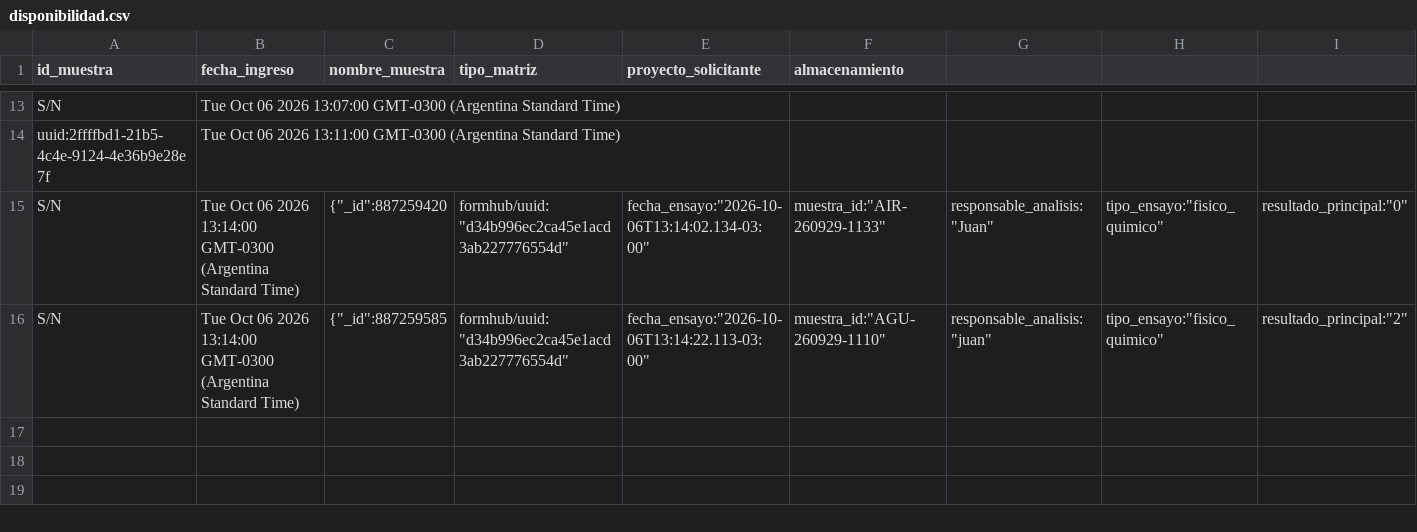
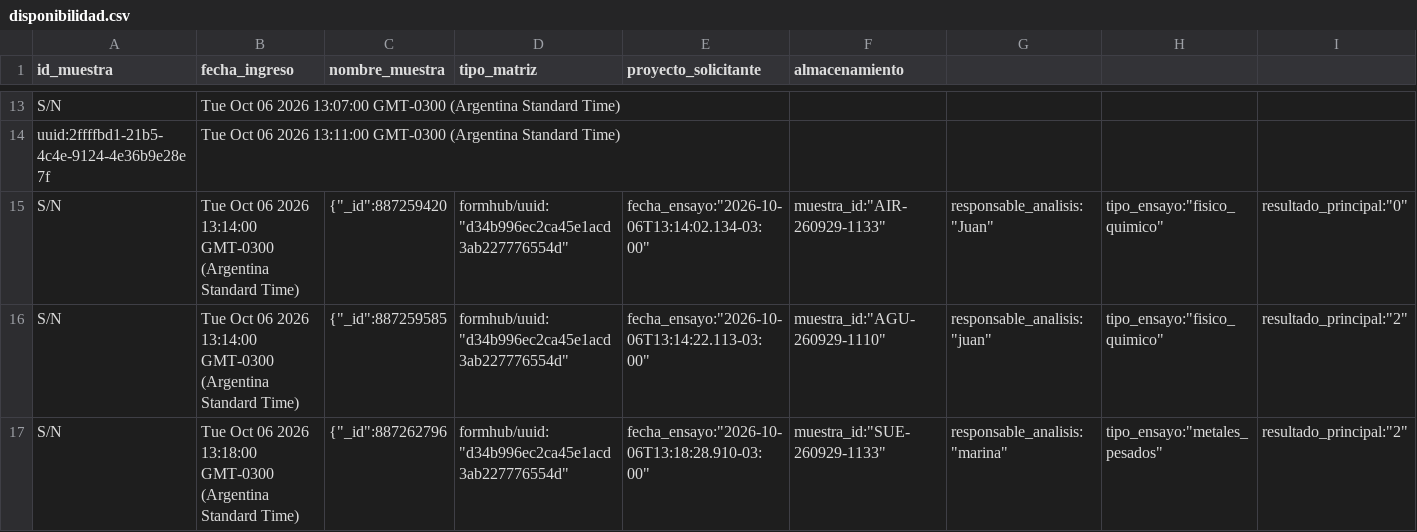
Before and after one commit to proyectocienciasambientales/laboratorio-ambiental-datos, a CSV file: disponibilidad.csv, drawn as a sheet; only a part is shown, gaps mark what is left out; rows hold the shown columns only; the diff names each change by its address in the sheet, - before the commit and + after, or states it on an @@ line.

Commit message:
Actualización automática de disponibilidad de muestras

```diff
--- a/disponibilidad.csv
+++ b/disponibilidad.csv
+row 17: S/N | Tue Oct 06 2026 13:18:00 GMT-0300 (Argentina Standard Time) | {"_id":887262796 | formhub/uuid:"d34b996ec2ca45e1acd3ab227776554d" | fecha_ensayo:"2026-10-06T13:18:28.910-03:00" | muestra_id:"SUE-260929-1133" | responsable_analisis:"marina" | tipo_ensayo:"metales_pesados" | resultado_principal:"2"
```
